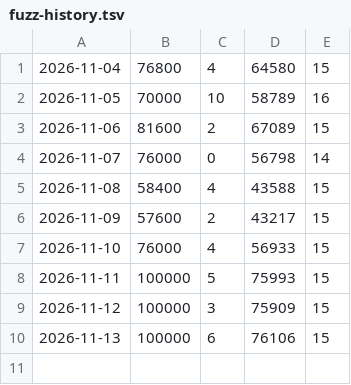
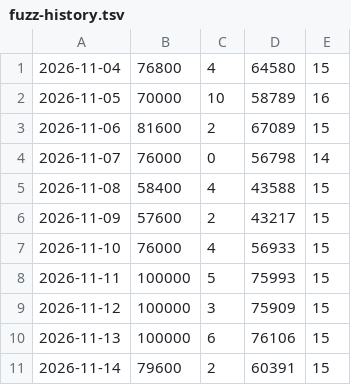
Before and after one commit to JakobFa/quaelmich-backend, a TSV file: fuzz-history.tsv, drawn as a sheet.

```diff
--- a/fuzz-history.tsv
+++ b/fuzz-history.tsv
@@ -10 +10,2 @@
 2026-11-13	100000	6	76106	15
+2026-11-14	79600	2	60391	15
```
Also changed, not shown: 3 other files.
